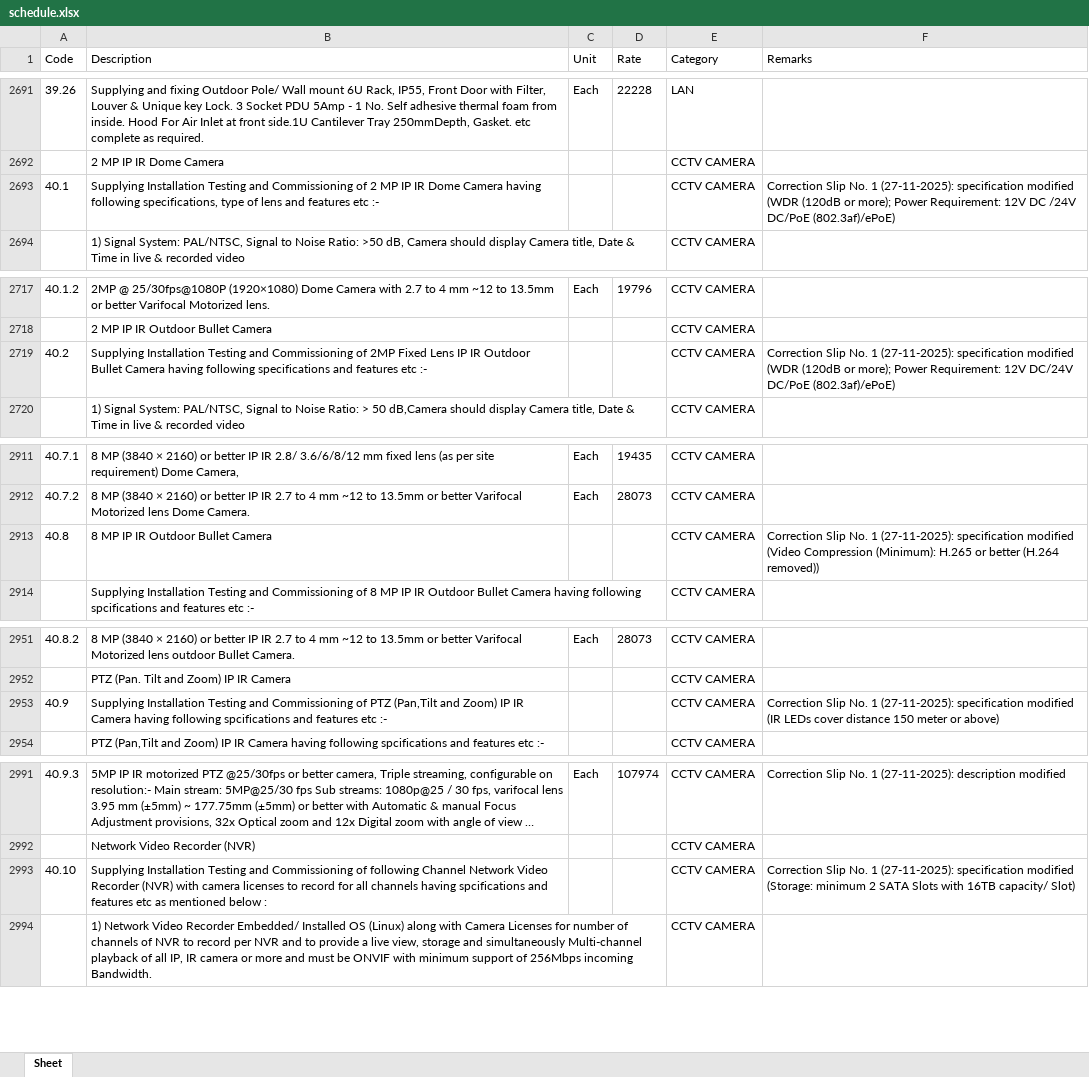
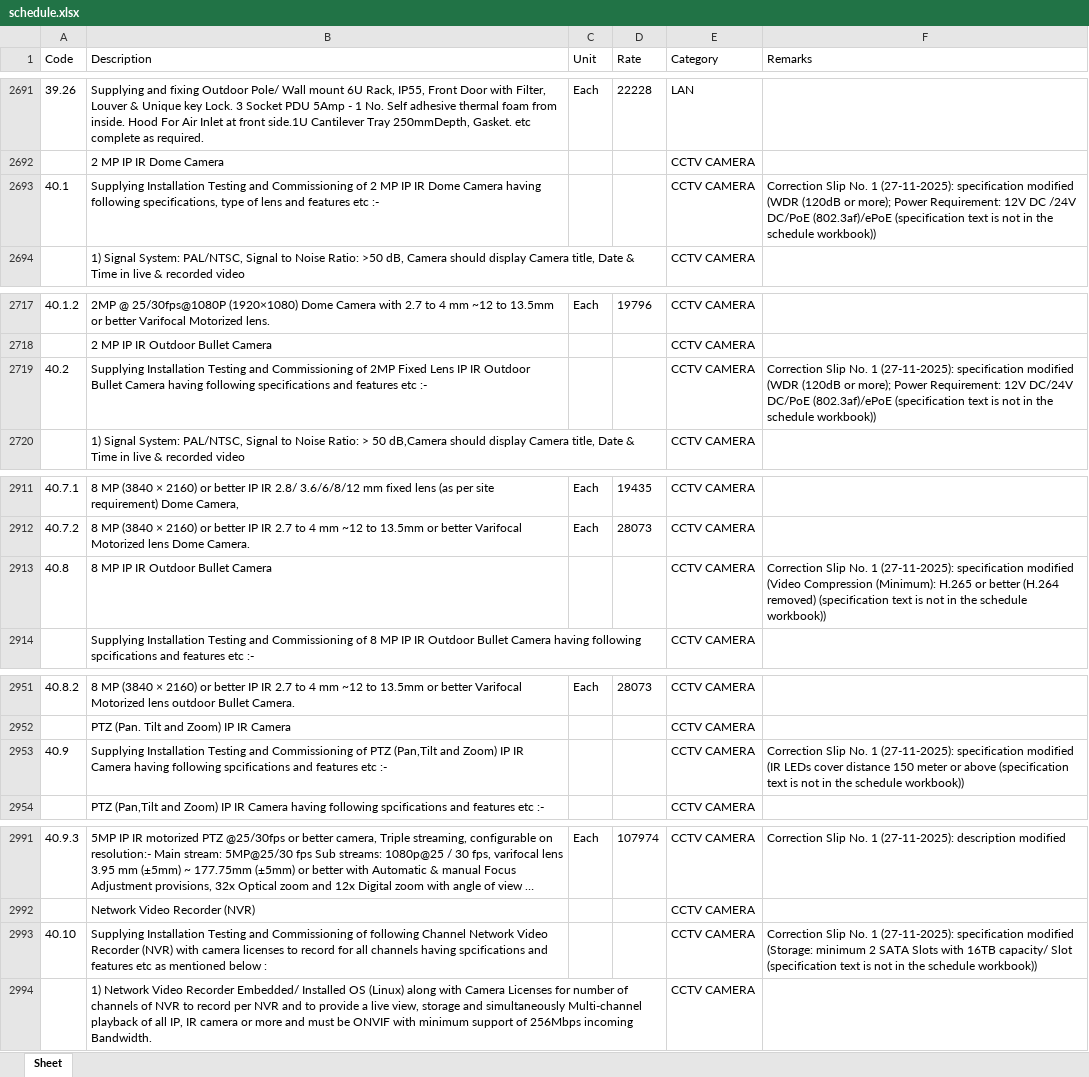
Before and after one commit to manuvarkey/GEstimator, an Excel workbook: spreadsheets/DSREM2025/schedule.xlsx, sheet Sheet, drawn as a sheet; only a part is shown, gaps mark what is left out; long unchanged cells end in …; values as stored, in another font and other column widths than the file's, no borders; the diff covers the shown part only; the diff names each change by its address in the sheet, - before the commit and + after, or states it on an @@ line.

```diff
--- a/spreadsheets/DSREM2025/schedule.xlsx (sheet Sheet)
+++ b/spreadsheets/DSREM2025/schedule.xlsx (sheet Sheet)
-F2693 (Remarks): …/24V DC/PoE (802.3af)/ePoE)
+F2693 (Remarks): …/24V DC/PoE (802.3af)/ePoE (specification text is not in the schedule workbook))
-F2719 (Remarks): …DC/24V DC/PoE (802.3af)/ePoE)
+F2719 (Remarks): …DC/24V DC/PoE (802.3af)/ePoE (specification text is not in the schedule workbook))
-F2913 (Remarks): …better (H.264 removed))
+F2913 (Remarks): …better (H.264 removed) (specification text is not in the schedule workbook))
-F2953 (Remarks): …meter or above)
+F2953 (Remarks): …meter or above (specification text is not in the schedule workbook))
-F2993 (Remarks): …16TB capacity/ Slot)
+F2993 (Remarks): …16TB capacity/ Slot (specification text is not in the schedule workbook))
```
Also changed, not shown: 41 edited cells elsewhere in this sheet, spreadsheets/DSREM2025/analysis.xlsx, spreadsheets/DSREM2025/resources.xlsx, 8 other files.
